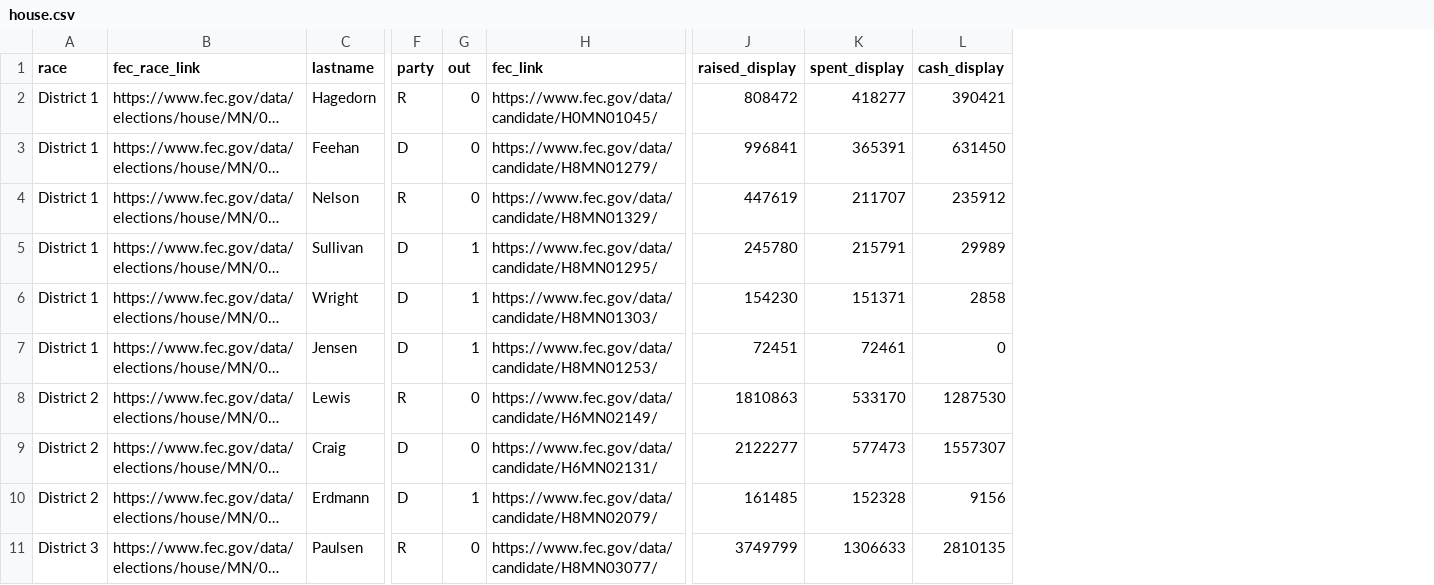
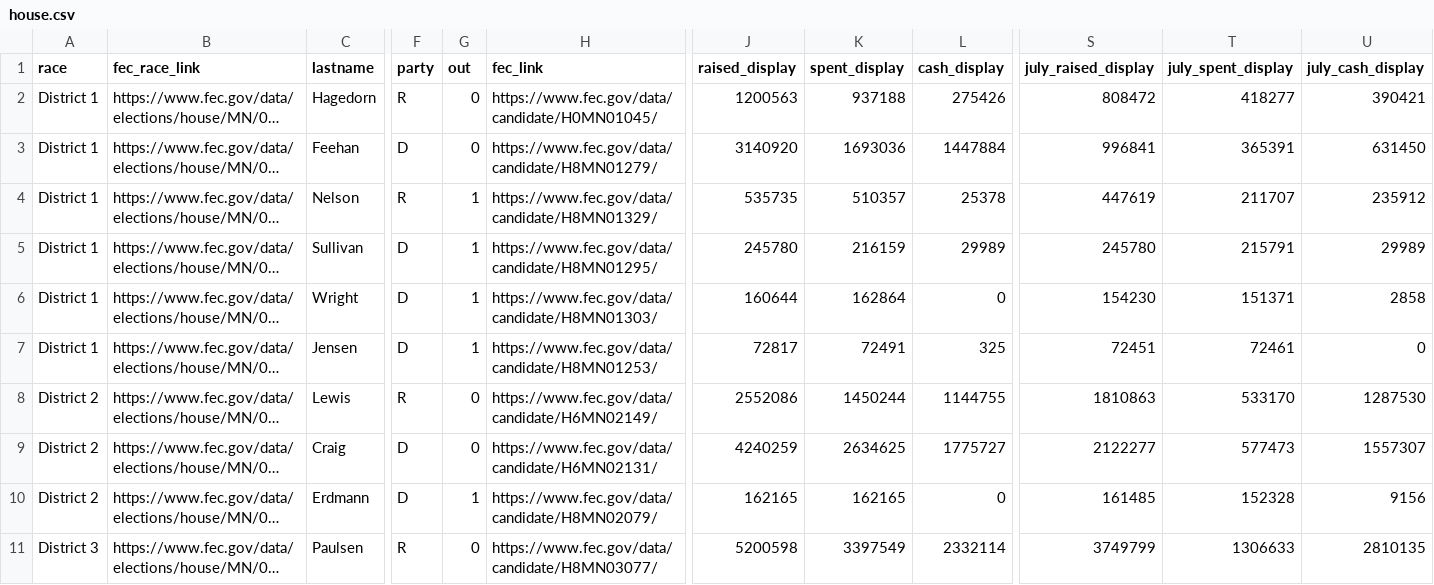
Before and after one commit to striblab/campfi-2018, a CSV file: sources/house.csv, drawn as a sheet; only a part is shown, gaps mark what is left out; long unchanged cells end in …; the diff covers the shown part only; the diff names each change by its address in the sheet, - before the commit and + after, or states it on an @@ line.

```diff
--- a/sources/house.csv
+++ b/sources/house.csv
+column S (july_raised_display), rows 2-11: 808472 | 996841 | 447619 | 245780 | 154230 | 72451 | 1810863 | 2122277 | 161485 | 3749799
+column T (july_spent_display), rows 2-11: 418277 | 365391 | 211707 | 215791 | 151371 | 72461 | 533170 | 577473 | 152328 | 1306633
+column U (july_cash_display), rows 2-11: 390421 | 631450 | 235912 | 29989 | 2858 | 0 | 1287530 | 1557307 | 9156 | 2810135
-J2 (raised_display): 808472
+J2 (raised_display): 1200563
-K2 (spent_display): 418277
+K2 (spent_display): 937188
-L2 (cash_display): 390421
+L2 (cash_display): 275426
-J3 (raised_display): 996841
+J3 (raised_display): 3140920
-K3 (spent_display): 365391
+K3 (spent_display): 1693036
-L3 (cash_display): 631450
+L3 (cash_display): 1447884
-G4 (out): 0
+G4 (out): 1
-J4 (raised_display): 447619
+J4 (raised_display): 535735
-K4 (spent_display): 211707
+K4 (spent_display): 510357
-L4 (cash_display): 235912
+L4 (cash_display): 25378
-K5 (spent_display): 215791
+K5 (spent_display): 216159
-J6 (raised_display): 154230
+J6 (raised_display): 160644
-K6 (spent_display): 151371
+K6 (spent_display): 162864
-L6 (cash_display): 2858
+L6 (cash_display): 0
-J7 (raised_display): 72451
+J7 (raised_display): 72817
-K7 (spent_display): 72461
+K7 (spent_display): 72491
-L7 (cash_display): 0
+L7 (cash_display): 325
-J8 (raised_display): 1810863
+J8 (raised_display): 2552086
-K8 (spent_display): 533170
+K8 (spent_display): 1450244
-L8 (cash_display): 1287530
+L8 (cash_display): 1144755
-J9 (raised_display): 2122277
+J9 (raised_display): 4240259
-K9 (spent_display): 577473
+K9 (spent_display): 2634625
-L9 (cash_display): 1557307
+L9 (cash_display): 1775727
-J10 (raised_display): 161485
+J10 (raised_display): 162165
-K10 (spent_display): 152328
+K10 (spent_display): 162165
-L10 (cash_display): 9156
+L10 (cash_display): 0
-J11 (raised_display): 3749799
+J11 (raised_display): 5200598
-K11 (spent_display): 1306633
+K11 (spent_display): 3397549
-L11 (cash_display): 2810135
+L11 (cash_display): 2332114
```
Also changed, not shown: 82 edited cells elsewhere in this file, sources/senate.csv, 6 other files.
